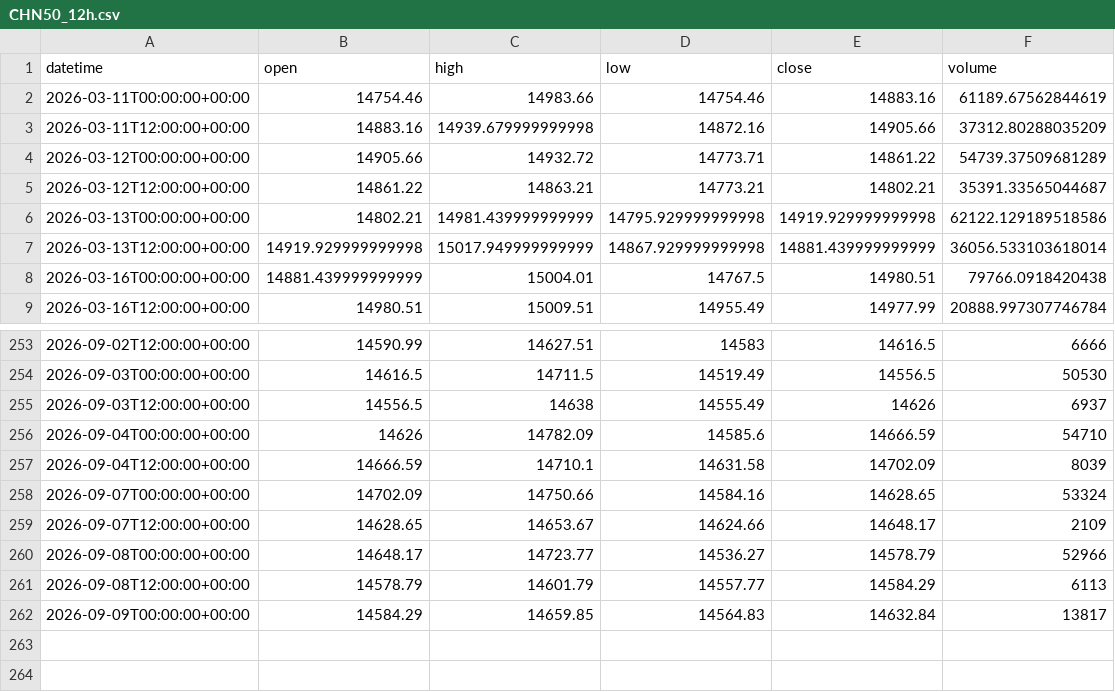
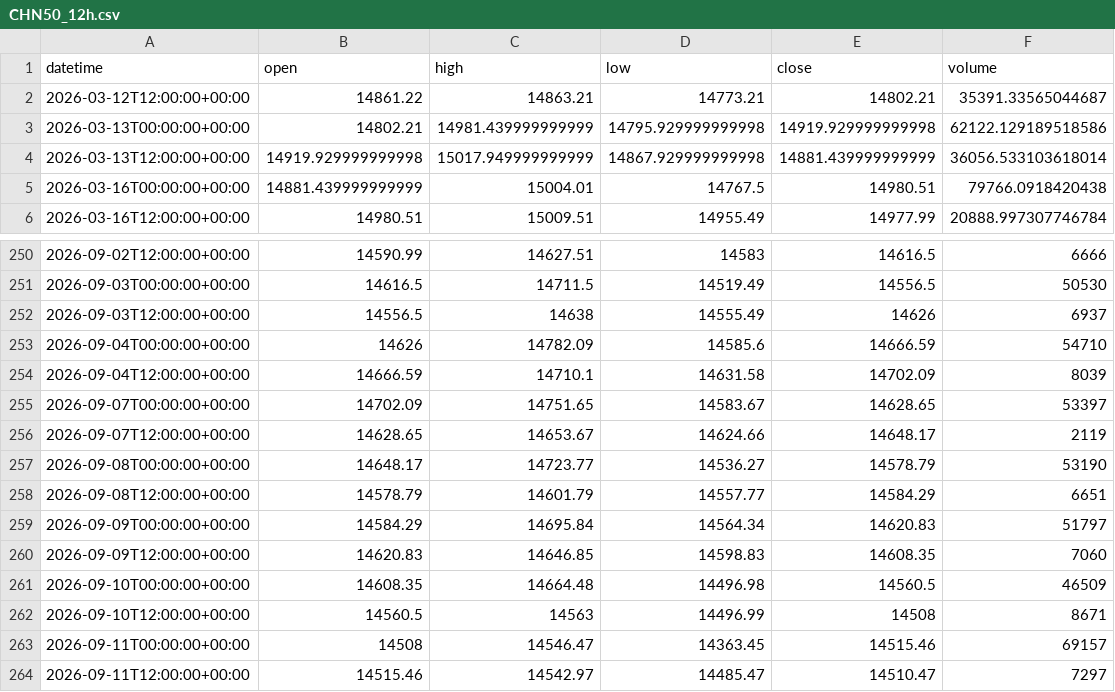
Before and after one commit to getdata-finance/chn50-12h-ohlcv-index-historical-data, a CSV file: CHN50_12h.csv, drawn as a sheet; only a part is shown, gaps mark what is left out.

```diff
--- a/CHN50_12h.csv
+++ b/CHN50_12h.csv
@@ -1,5 +1,2 @@
 datetime,open,high,low,close,volume
-2026-03-11T00:00:00+00:00,14754.46,14983.66,14754.46,14883.16,61189.67562844619
-2026-03-11T12:00:00+00:00,14883.16,14939.679999999998,14872.16,14905.66,37312.80288035209
-2026-03-12T00:00:00+00:00,14905.66,14932.72,14773.71,14861.22,54739.37509681289
 2026-03-12T12:00:00+00:00,14861.22,14863.21,14773.21,14802.21,35391.33565044687
@@ -257,6 +254,11 @@ datetime,open,high,low,close,volume
 2026-09-04T12:00:00+00:00,14666.59,14710.1,14631.58,14702.09,8039
-2026-09-07T00:00:00+00:00,14702.09,14750.66,14584.16,14628.65,53324
-2026-09-07T12:00:00+00:00,14628.65,14653.67,14624.66,14648.17,2109
-2026-09-08T00:00:00+00:00,14648.17,14723.77,14536.27,14578.79,52966
-2026-09-08T12:00:00+00:00,14578.79,14601.79,14557.77,14584.29,6113
-2026-09-09T00:00:00+00:00,14584.29,14659.85,14564.83,14632.84,13817
+2026-09-07T00:00:00+00:00,14702.09,14751.65,14583.67,14628.65,53397
+2026-09-07T12:00:00+00:00,14628.65,14653.67,14624.66,14648.17,2119
+2026-09-08T00:00:00+00:00,14648.17,14723.77,14536.27,14578.79,53190
+2026-09-08T12:00:00+00:00,14578.79,14601.79,14557.77,14584.29,6651
+2026-09-09T00:00:00+00:00,14584.29,14695.84,14564.34,14620.83,51797
+2026-09-09T12:00:00+00:00,14620.83,14646.85,14598.83,14608.35,7060
+2026-09-10T00:00:00+00:00,14608.35,14664.48,14496.98,14560.5,46509
+2026-09-10T12:00:00+00:00,14560.5,14563,14496.99,14508,8671
+2026-09-11T00:00:00+00:00,14508,14546.47,14363.45,14515.46,69157
+2026-09-11T12:00:00+00:00,14515.46,14542.97,14485.47,14510.47,7297
```
Also changed, not shown: 1 other file.
